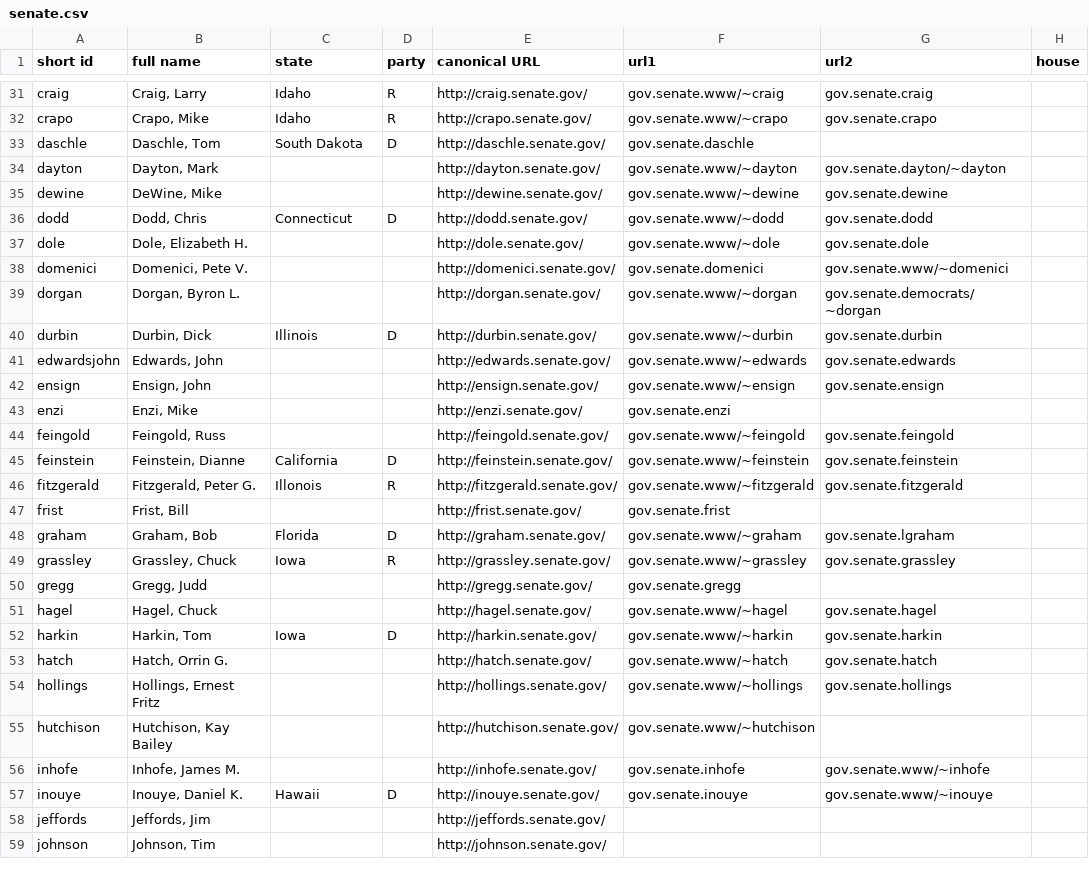
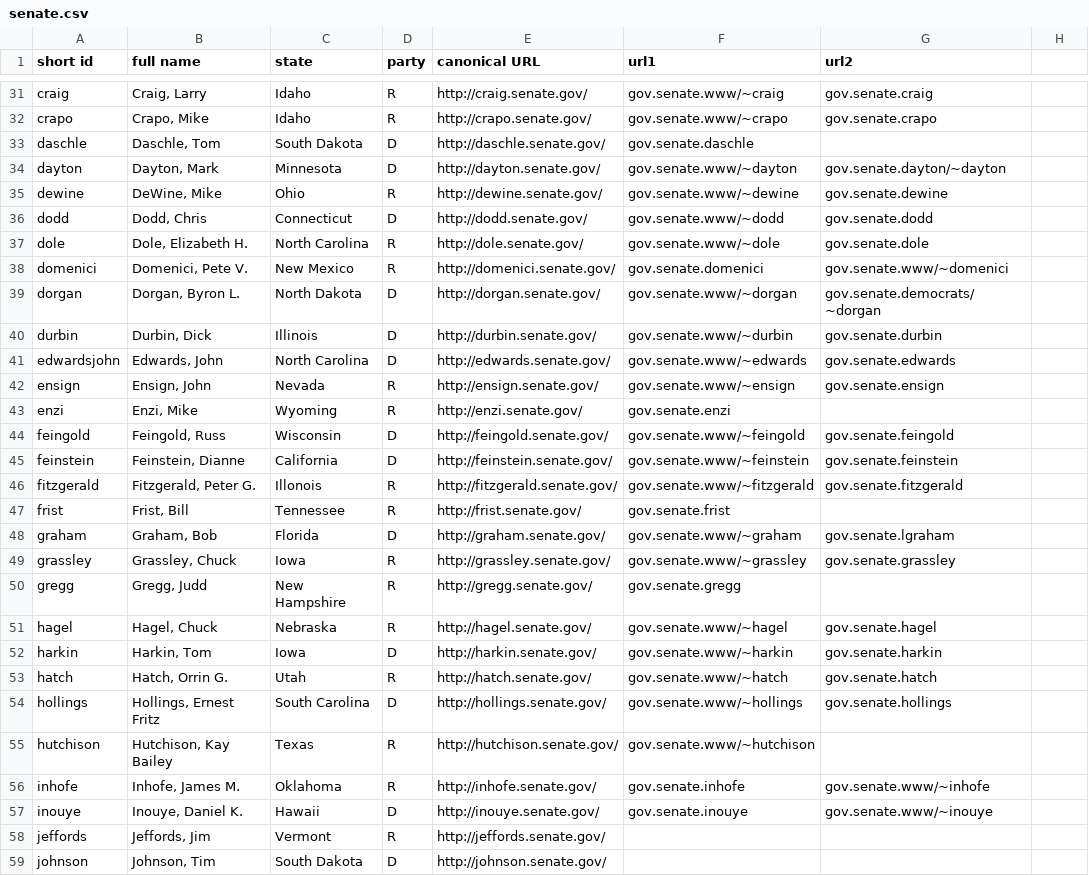
Before and after one commit to milad621/Congress108-metadata, a CSV file: senate.csv, drawn as a sheet; only a part is shown, gaps mark what is left out; the diff covers the shown part only.

Commit message:
Update senate.csv

```diff
--- a/senate.csv
+++ b/senate.csv
@@ -1 +1 @@
-short id,full name,state,party,canonical URL,url1,url2,house
+short id,full name,state,party,canonical URL,url1,url2,
@@ -34,2 +34,2 @@ daschle,"Daschle, Tom",South Dakota,D,http://daschle.senate.gov/,gov.senate.dasc
-dayton,"Dayton, Mark",,,http://dayton.senate.gov/,gov.senate.www/~dayton,gov.senate.dayton/~dayton
-dewine,"DeWine, Mike",,,http://dewine.senate.gov/,gov.senate.www/~dewine,gov.senate.dewine
+dayton,"Dayton, Mark",Minnesota,D,http://dayton.senate.gov/,gov.senate.www/~dayton,gov.senate.dayton/~dayton,
+dewine,"DeWine, Mike",Ohio,R,http://dewine.senate.gov/,gov.senate.www/~dewine,gov.senate.dewine,
@@ -37,3 +37,3 @@ dodd,"Dodd, Chris",Connecticut,D,http://dodd.senate.gov/,gov.senate.www/~dodd,go
-dole,"Dole, Elizabeth H.",,,http://dole.senate.gov/,gov.senate.www/~dole,gov.senate.dole
-domenici,"Domenici, Pete V.",,,http://domenici.senate.gov/,gov.senate.domenici,gov.senate.www/~domenici
-dorgan,"Dorgan, Byron L.",,,http://dorgan.senate.gov/,gov.senate.www/~dorgan,gov.senate.democrats/~dorgan
+dole,"Dole, Elizabeth H.",North Carolina,R,http://dole.senate.gov/,gov.senate.www/~dole,gov.senate.dole,
+domenici,"Domenici, Pete V.",New Mexico,R,http://domenici.senate.gov/,gov.senate.domenici,gov.senate.www/~domenici,
+dorgan,"Dorgan, Byron L.",North Dakota,D,http://dorgan.senate.gov/,gov.senate.www/~dorgan,gov.senate.democrats/~dorgan,
@@ -41,4 +41,4 @@ durbin,"Durbin, Dick",Illinois,D,http://durbin.senate.gov/,gov.senate.www/~durbi
-edwardsjohn,"Edwards, John",,,http://edwards.senate.gov/,gov.senate.www/~edwards,gov.senate.edwards
-ensign,"Ensign, John",,,http://ensign.senate.gov/,gov.senate.www/~ensign,gov.senate.ensign
-enzi,"Enzi, Mike",,,http://enzi.senate.gov/,gov.senate.enzi,
-feingold,"Feingold, Russ",,,http://feingold.senate.gov/,gov.senate.www/~feingold,gov.senate.feingold
+edwardsjohn,"Edwards, John",North Carolina,D,http://edwards.senate.gov/,gov.senate.www/~edwards,gov.senate.edwards,
+ensign,"Ensign, John",Nevada,R,http://ensign.senate.gov/,gov.senate.www/~ensign,gov.senate.ensign,
+enzi,"Enzi, Mike",Wyoming,R,http://enzi.senate.gov/,gov.senate.enzi,,
+feingold,"Feingold, Russ",Wisconsin,D,http://feingold.senate.gov/,gov.senate.www/~feingold,gov.senate.feingold,
@@ -47 +47 @@ fitzgerald,"Fitzgerald, Peter G.",Illonois,R,http://fitzgerald.senate.gov/,gov.s
-frist,"Frist, Bill",,,http://frist.senate.gov/,gov.senate.frist,
+frist,"Frist, Bill",Tennessee,R,http://frist.senate.gov/,gov.senate.frist,,
@@ -50,2 +50,2 @@ grassley,"Grassley, Chuck",Iowa,R,http://grassley.senate.gov/,gov.senate.www/~gr
-gregg,"Gregg, Judd",,,http://gregg.senate.gov/,gov.senate.gregg,
-hagel,"Hagel, Chuck",,,http://hagel.senate.gov/,gov.senate.www/~hagel,gov.senate.hagel
+gregg,"Gregg, Judd",New Hampshire,R,http://gregg.senate.gov/,gov.senate.gregg,,
+hagel,"Hagel, Chuck",Nebraska,R,http://hagel.senate.gov/,gov.senate.www/~hagel,gov.senate.hagel,
@@ -53,4 +53,4 @@ harkin,"Harkin, Tom",Iowa,D,http://harkin.senate.gov/,gov.senate.www/~harkin,gov
-hatch,"Hatch, Orrin G.",,,http://hatch.senate.gov/,gov.senate.www/~hatch,gov.senate.hatch
-hollings,"Hollings, Ernest Fritz",,,http://hollings.senate.gov/,gov.senate.www/~hollings,gov.senate.hollings
-hutchison,"Hutchison, Kay Bailey",,,http://hutchison.senate.gov/,gov.senate.www/~hutchison,
-inhofe,"Inhofe, James M.",,,http://inhofe.senate.gov/,gov.senate.inhofe,gov.senate.www/~inhofe
+hatch,"Hatch, Orrin G.",Utah,R,http://hatch.senate.gov/,gov.senate.www/~hatch,gov.senate.hatch,
+hollings,"Hollings, Ernest Fritz",South Carolina,D,http://hollings.senate.gov/,gov.senate.www/~hollings,gov.senate.hollings,
+hutchison,"Hutchison, Kay Bailey",Texas,R,http://hutchison.senate.gov/,gov.senate.www/~hutchison,,
+inhofe,"Inhofe, James M.",Oklahoma,R,http://inhofe.senate.gov/,gov.senate.inhofe,gov.senate.www/~inhofe,
@@ -58,2 +58,2 @@ inouye,"Inouye, Daniel K.",Hawaii,D,http://inouye.senate.gov/,gov.senate.inouye,
-jeffords,"Jeffords, Jim",,,http://jeffords.senate.gov/,,
-johnson,"Johnson, Tim",,,http://johnson.senate.gov/,,
+jeffords,"Jeffords, Jim",Vermont,R,http://jeffords.senate.gov/,,,
+johnson,"Johnson, Tim",South Dakota,D,http://johnson.senate.gov/,,,
```
Also changed, not shown: 54 edited cells elsewhere in this file.
